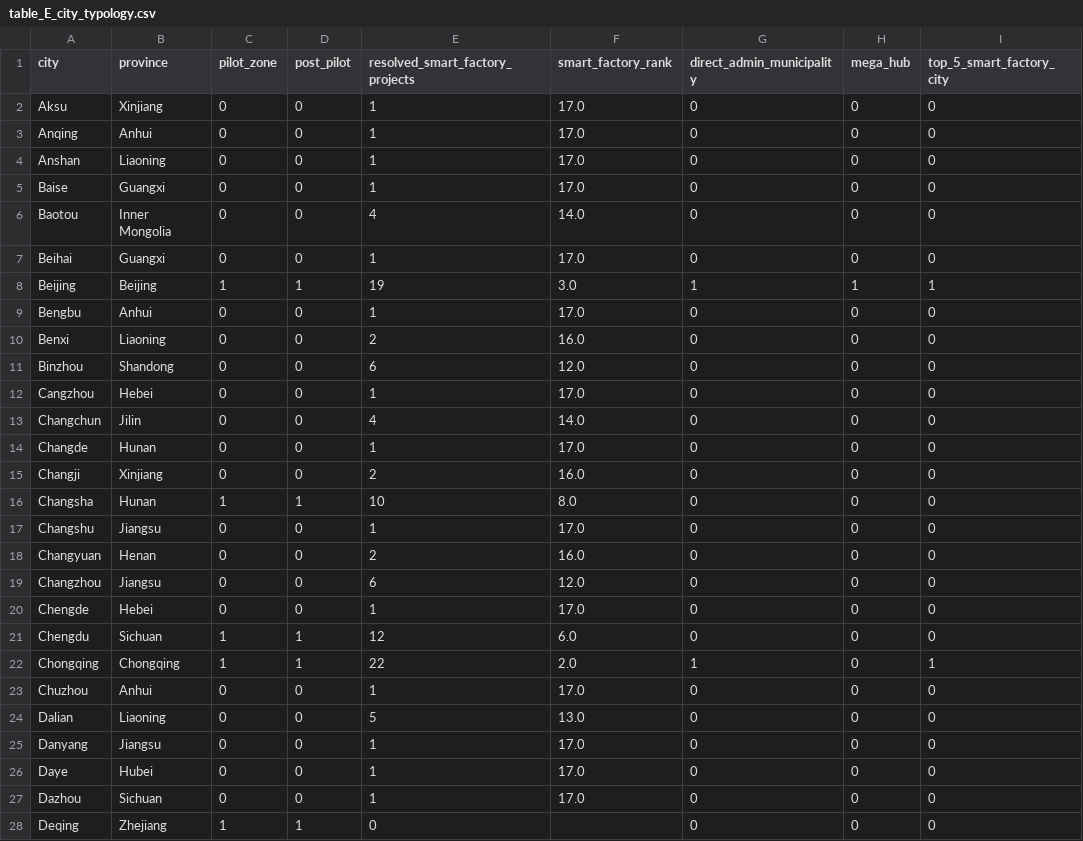
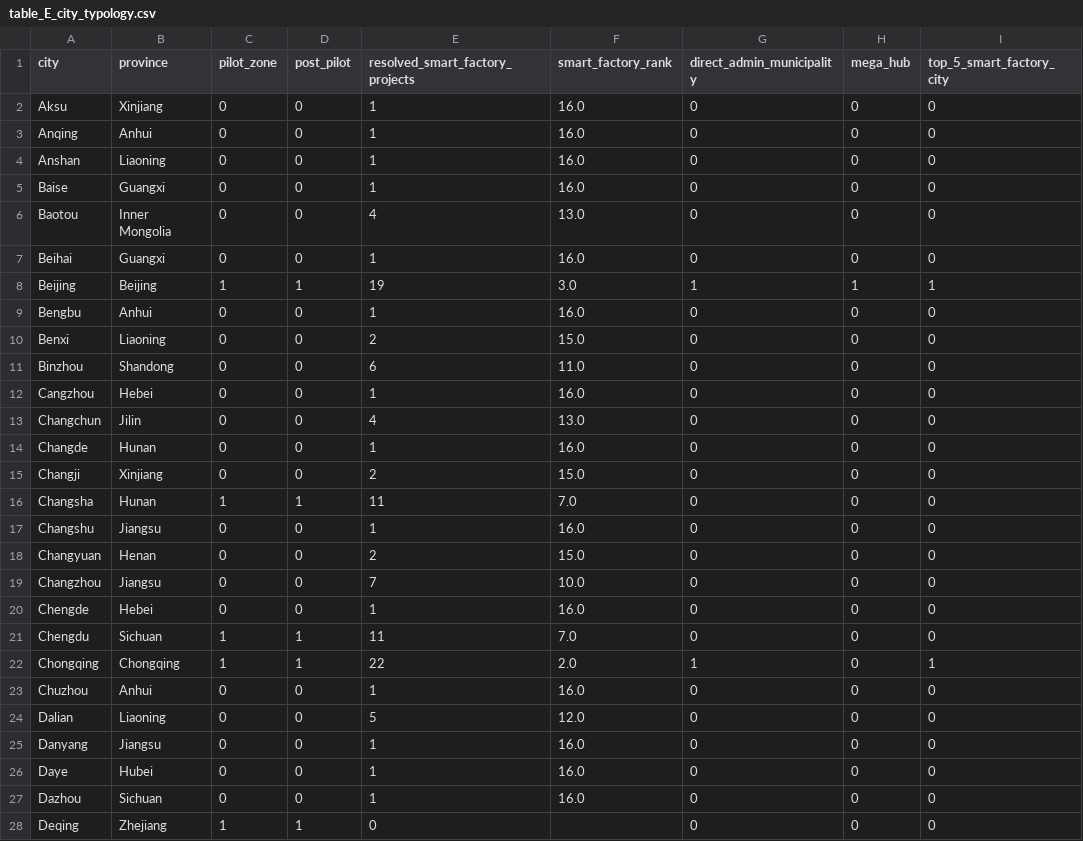
Before and after one commit to fraware/ai_diffusion_state, a CSV file: paper/main_tables/table_E_city_typology.csv, drawn as a sheet; only a part is shown; the diff covers the shown part only; the diff names each change by its address in the sheet, - before the commit and + after, or states it on an @@ line.

```diff
--- a/paper/main_tables/table_E_city_typology.csv
+++ b/paper/main_tables/table_E_city_typology.csv
-F2:F5 (smart_factory_rank): 17.0
+F2:F5 (smart_factory_rank): 16.0
-F6 (smart_factory_rank): 14.0
+F6 (smart_factory_rank): 13.0
-F7 (smart_factory_rank): 17.0
+F7 (smart_factory_rank): 16.0
-F9 (smart_factory_rank): 17.0
+F9 (smart_factory_rank): 16.0
-F10 (smart_factory_rank): 16.0
+F10 (smart_factory_rank): 15.0
-F11 (smart_factory_rank): 12.0
+F11 (smart_factory_rank): 11.0
-F12 (smart_factory_rank): 17.0
+F12 (smart_factory_rank): 16.0
-F13 (smart_factory_rank): 14.0
+F13 (smart_factory_rank): 13.0
-F14 (smart_factory_rank): 17.0
+F14 (smart_factory_rank): 16.0
-F15 (smart_factory_rank): 16.0
+F15 (smart_factory_rank): 15.0
-E16 (resolved_smart_factory_projects): 10
+E16 (resolved_smart_factory_projects): 11
-F16 (smart_factory_rank): 8.0
+F16 (smart_factory_rank): 7.0
-F17 (smart_factory_rank): 17.0
+F17 (smart_factory_rank): 16.0
-F18 (smart_factory_rank): 16.0
+F18 (smart_factory_rank): 15.0
-E19 (resolved_smart_factory_projects): 6
+E19 (resolved_smart_factory_projects): 7
-F19 (smart_factory_rank): 12.0
+F19 (smart_factory_rank): 10.0
-F20 (smart_factory_rank): 17.0
+F20 (smart_factory_rank): 16.0
-E21 (resolved_smart_factory_projects): 12
+E21 (resolved_smart_factory_projects): 11
-F21 (smart_factory_rank): 6.0
+F21 (smart_factory_rank): 7.0
-F23 (smart_factory_rank): 17.0
+F23 (smart_factory_rank): 16.0
-F24 (smart_factory_rank): 13.0
+F24 (smart_factory_rank): 12.0
-F25:F27 (smart_factory_rank): 17.0
+F25:F27 (smart_factory_rank): 16.0
```
Also changed, not shown: 1 added row and 128 edited cells elsewhere in this file, paper/main_tables/table_D_hub_exclusion.csv, paper/main_tables/table_E_ex_ante_city_typology.csv, 3 other files.
